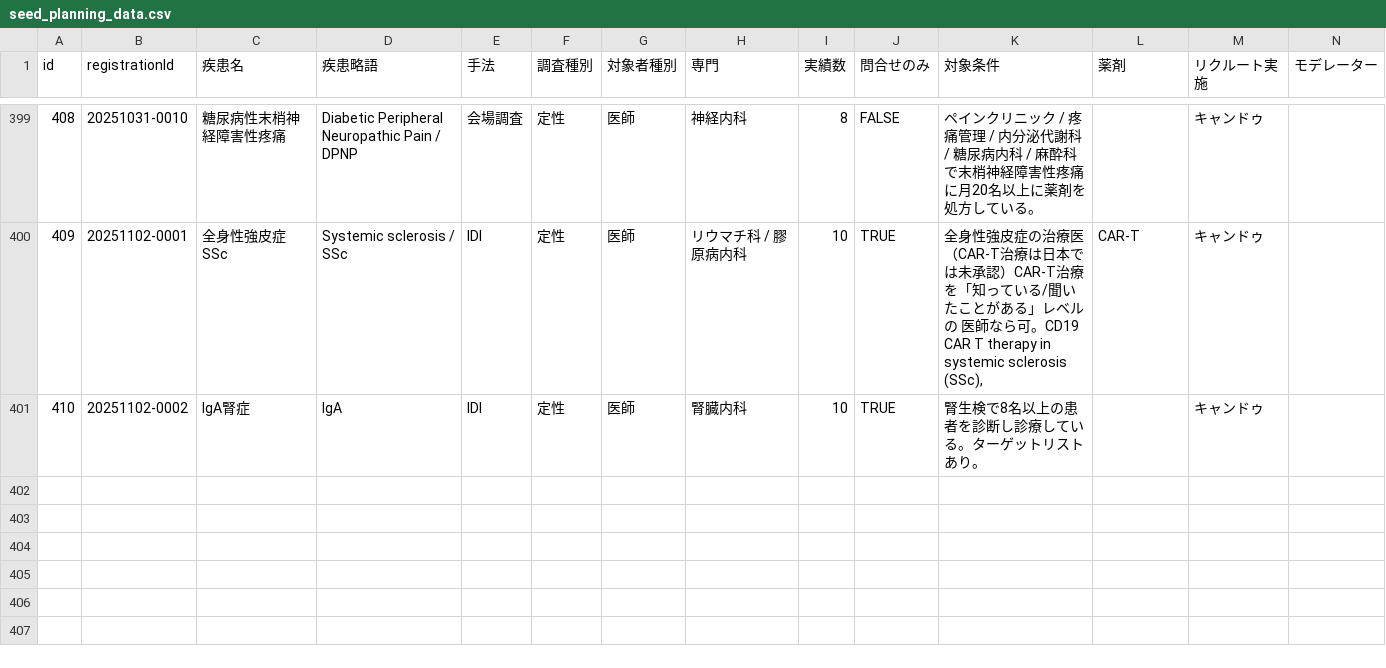
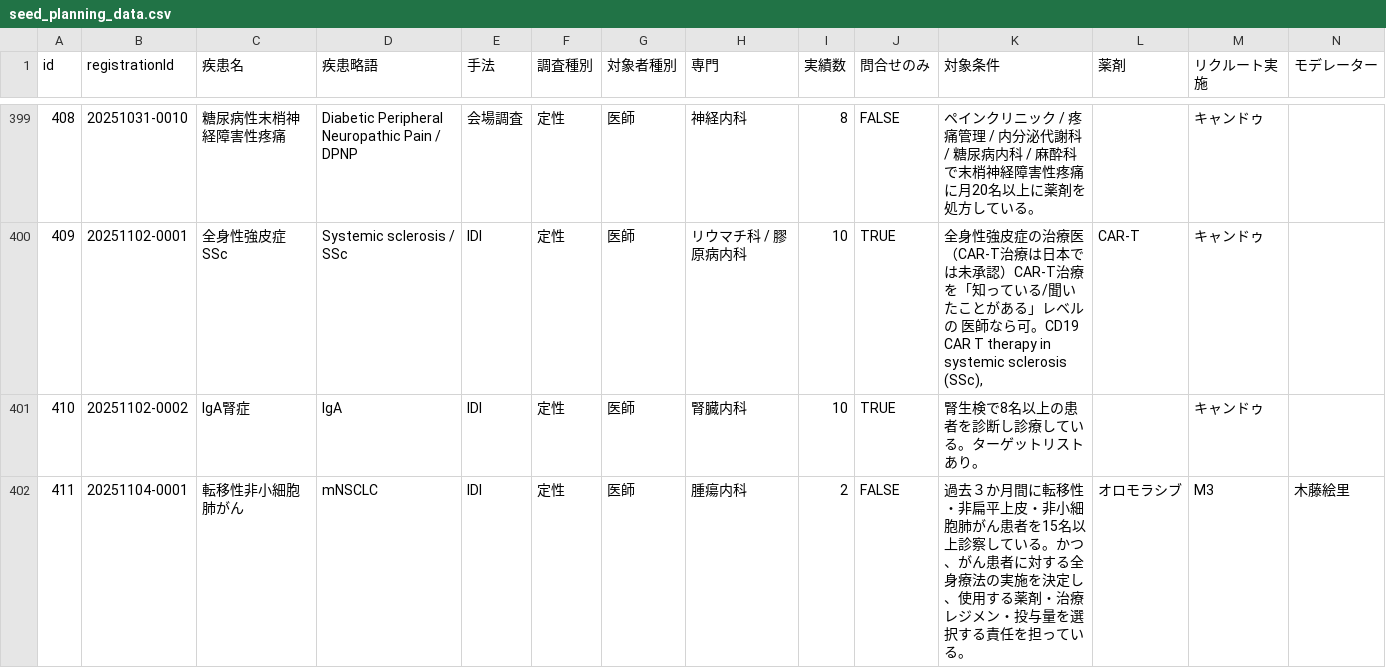
Before and after one commit to Yoshi-Seed/global, a CSV file: project-tracker/seed_planning_data.csv, drawn as a sheet; only a part is shown, gaps mark what is left out; rows hold the shown columns only; the diff names each change by its address in the sheet, - before the commit and + after, or states it on an @@ line.

Commit message:
Add project: 転移性非小細胞肺がん

```diff
--- a/project-tracker/seed_planning_data.csv
+++ b/project-tracker/seed_planning_data.csv
+row 402: 411 | 20251104-0001 | 転移性非小細胞肺がん | mNSCLC | IDI | 定性 | 医師 | 腫瘍内科 | 2 | FALSE | 過去３か月間に転移性・非扁平上皮・非小細胞肺がん患者を15名以上診察している。かつ、がん患者に対する全身療法の実施を決定し、使用する薬剤・治療レジメン・投与量を選択する責任を担っている。 | オロモラシブ | M3 | 木藤絵里
```
